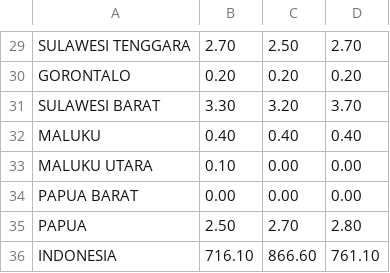
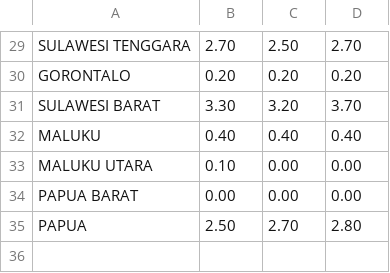
Before and after one commit to ArgeniaP/task, a CSV file: Data Produksi Kopi 2017-2019 Satuan Ton.csv, drawn as a sheet; only a part is shown, gaps mark what is left out; the diff names each change by its address in the sheet, - before the commit and + after, or states it on an @@ line.

Commit message:
Update Data Produksi Kopi 2017-2019 Satuan Ton.csv

```diff
--- a/Data Produksi Kopi 2017-2019 Satuan Ton.csv
+++ b/Data Produksi Kopi 2017-2019 Satuan Ton.csv
-row 36: INDONESIA | 716.10 | 866.60 | 761.10
```
